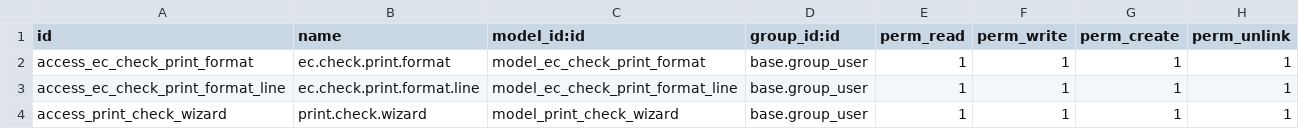
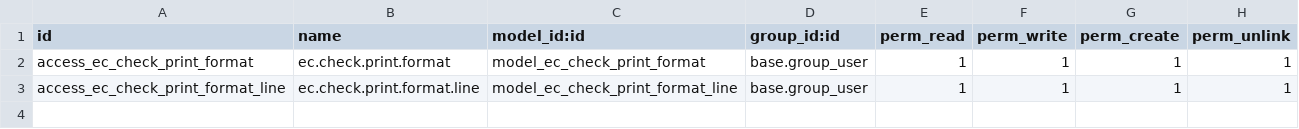
Before and after one commit to odoo-penta/penta-odoo-extensions, a CSV file: print_check_penta/security/ir.model.access.csv, drawn as a sheet; the diff names each change by its address in the sheet, - before the commit and + after, or states it on an @@ line.

```diff
--- a/print_check_penta/security/ir.model.access.csv
+++ b/print_check_penta/security/ir.model.access.csv
-row 4: access_print_check_wizard | print.check.wizard | model_print_check_wizard | base.group_user | 1 | 1 | 1 | 1
```
Also changed, not shown: 9 other files.
